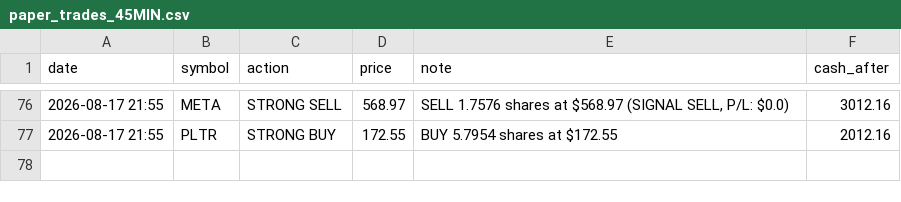
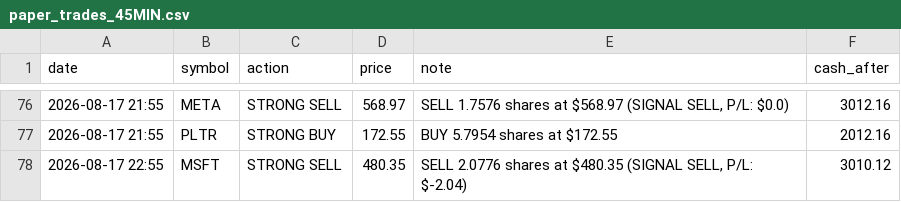
Before and after one commit to apolodario-rgb/trading-signal-app, a CSV file: paper_trades_45MIN.csv, drawn as a sheet; only a part is shown, gaps mark what is left out; the diff names each change by its address in the sheet, - before the commit and + after, or states it on an @@ line.

```diff
--- a/paper_trades_45MIN.csv
+++ b/paper_trades_45MIN.csv
+row 78: 2026-08-17 22:55 | MSFT | STRONG SELL | 480.35 | SELL 2.0776 shares at $480.35 (SIGNAL SELL, P/L: $-2.04) | 3010.12
```
Also changed, not shown: portfolio_history_45MIN.csv, signal_log_45MIN.csv, 1 other file.
